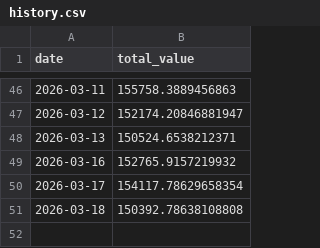
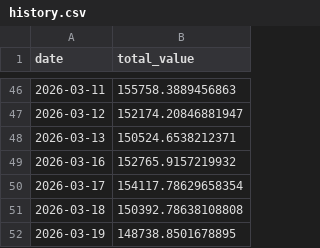
Before and after one commit to lavaballj13/Bandcamp, a CSV file: history.csv, drawn as a sheet; only a part is shown, gaps mark what is left out; the diff names each change by its address in the sheet, - before the commit and + after, or states it on an @@ line.

```diff
--- a/history.csv
+++ b/history.csv
+row 52: 2026-03-19 | 148738.8501678895
```
Also changed, not shown: 2 other files.
